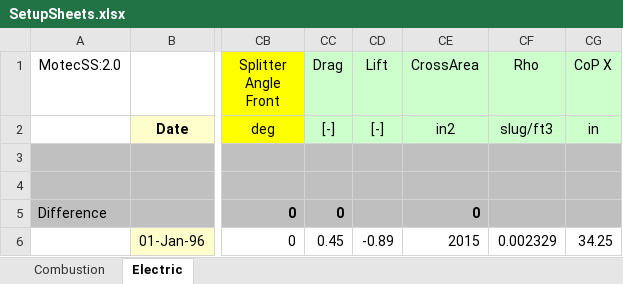
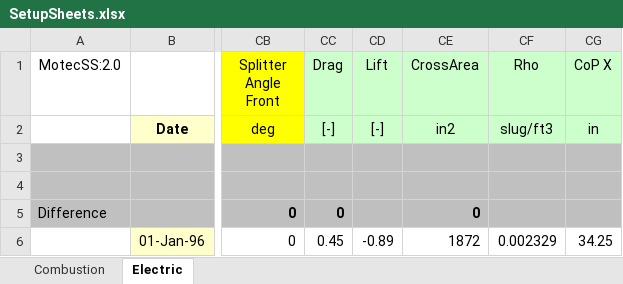
Before and after one commit to dkellerm/LapSimCombined, an Excel workbook: Functions/SetupSheets.xlsx, sheet Electric, drawn as a sheet; only a part is shown, gaps mark what is left out; values as stored, in another font and other column widths than the file's, no borders; charts and pictures not drawn; the diff names each change by its address in the sheet, - before the commit and + after, or states it on an @@ line.

Commit message:
Update Aero values with correct values for 2016.

```diff
--- a/Functions/SetupSheets.xlsx (sheet Electric)
+++ b/Functions/SetupSheets.xlsx (sheet Electric)
-CE6 (CrossArea): 2015
+CE6 (CrossArea): 1872
```
